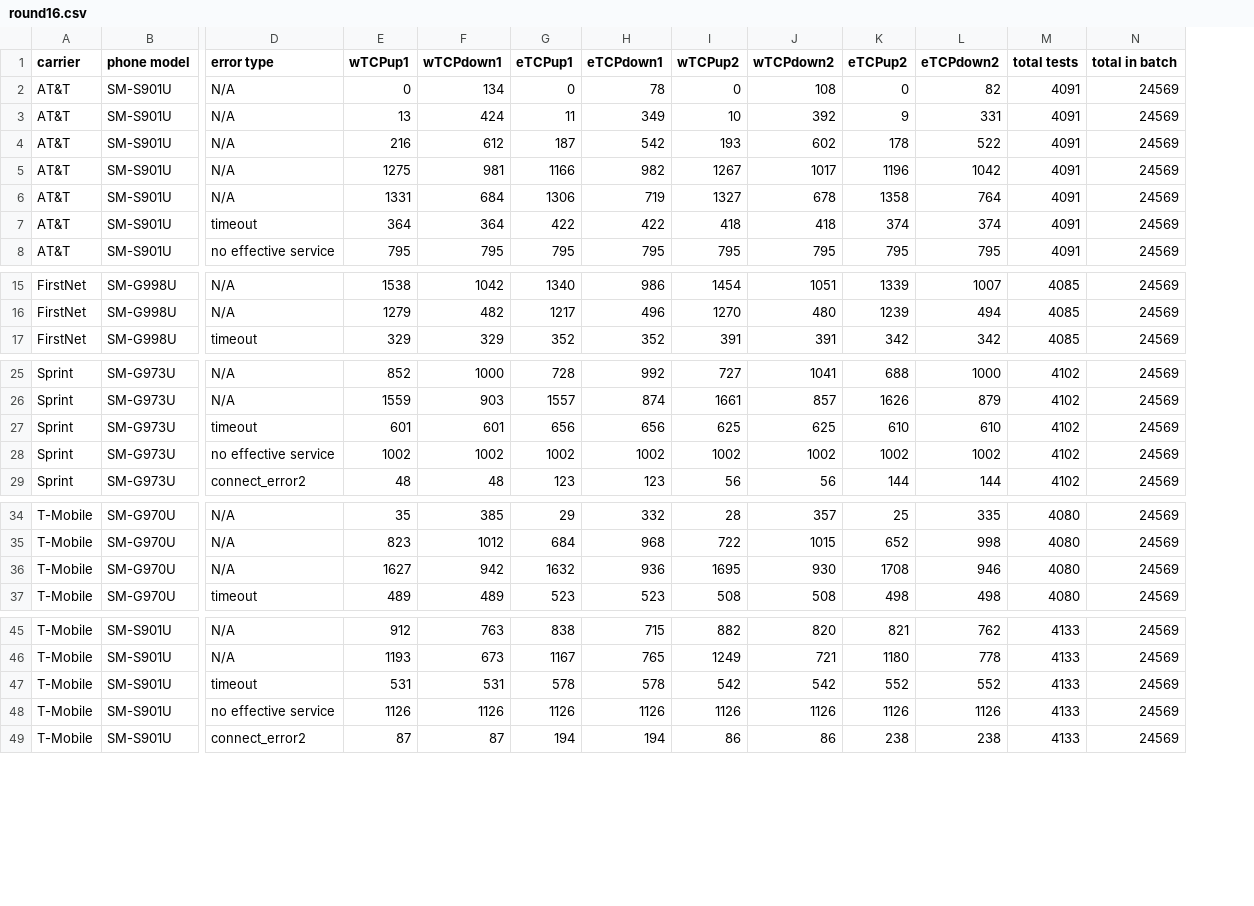
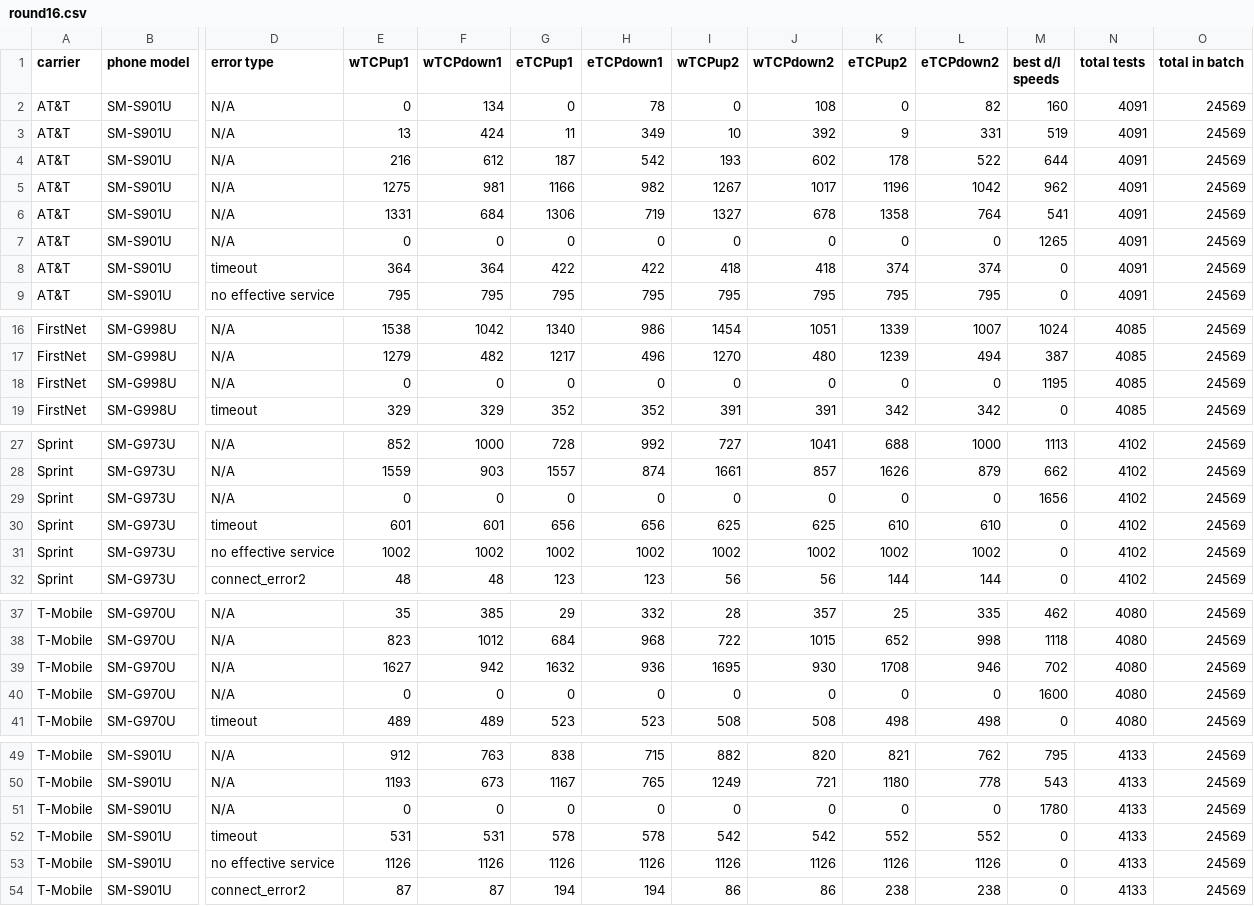
Before and after one commit to nickleus27/cali_broadband, a CSV file: assets/data/round16.csv, drawn as a sheet; only a part is shown, gaps mark what is left out; rows hold the shown columns only; the diff covers the shown part only; the diff names each change by its address in the sheet, - before the commit and + after, or states it on an @@ line.

```diff
--- a/assets/data/round16.csv
+++ b/assets/data/round16.csv
+column M (best d/l speeds), rows 2-6: 160 | 519 | 644 | 962 | 541; rows 8-9: 0 | 0; rows 16-17: 1024 | 387; row 19: 0; rows 27-28: 1113 | 662; rows 30-32: all 0; rows 37-39: 462 | 1118 | 702; row 41: 0; rows 49-50: 795 | 543; rows 52-54: all 0
+row 7: AT&T | SM-S901U | N/A | 0 | 0 | 0 | 0 | 0 | 0 | 0 | 0 | 1265 | 4091 | 24569
+row 18: FirstNet | SM-G998U | N/A | 0 | 0 | 0 | 0 | 0 | 0 | 0 | 0 | 1195 | 4085 | 24569
+row 29: Sprint | SM-G973U | N/A | 0 | 0 | 0 | 0 | 0 | 0 | 0 | 0 | 1656 | 4102 | 24569
+row 40: T-Mobile | SM-G970U | N/A | 0 | 0 | 0 | 0 | 0 | 0 | 0 | 0 | 1600 | 4080 | 24569
+row 51: T-Mobile | SM-S901U | N/A | 0 | 0 | 0 | 0 | 0 | 0 | 0 | 0 | 1780 | 4133 | 24569
```
Also changed, not shown: 1 added row elsewhere in this file, assets/data/round14.csv, assets/data/round15.csv, 4 other files.
